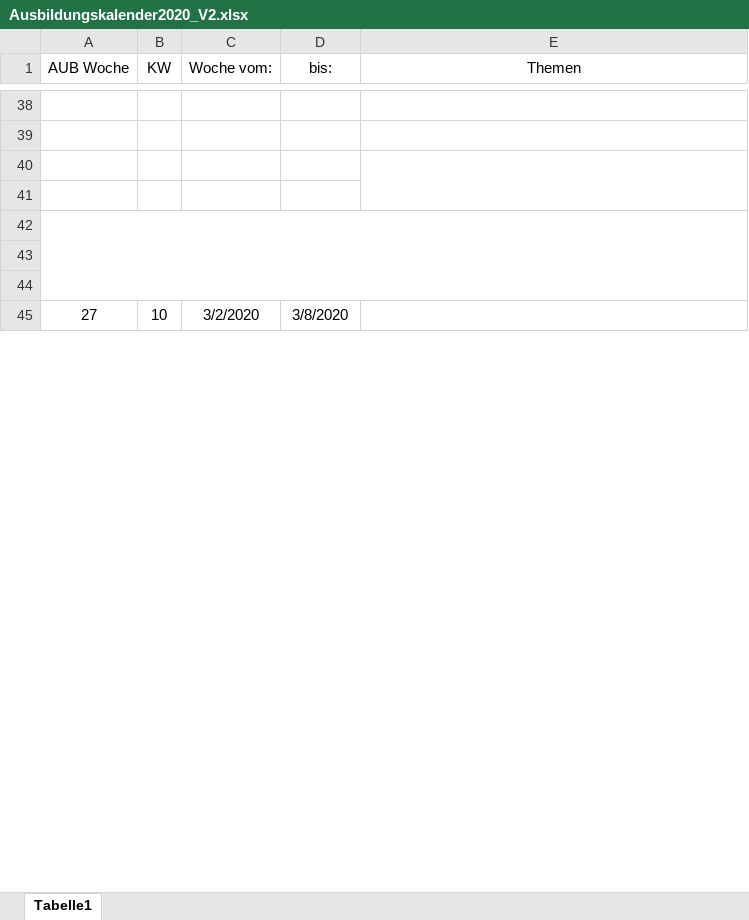
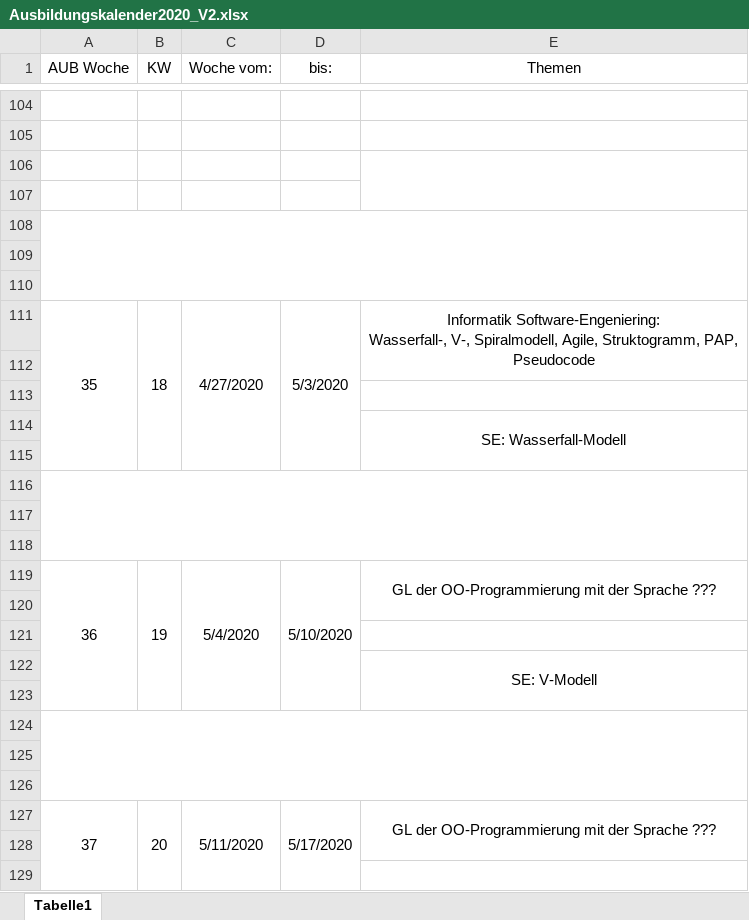
Before and after one commit to BetrayedByEthanol/uebungen, an Excel workbook: 19poeppmann/Ausbildungskalender2020_V2.xlsx, sheet Tabelle1, drawn as a sheet; only a part is shown, gaps mark what is left out; values as stored, in another font and other column widths than the file's, no borders; removed rows and columns are numbered as before the commit, all else as after; ↵ is a line break in a cell; the diff covers the shown part only; the diff names each change by its address in the sheet, - before the commit and + after, or states it on an @@ line.

```diff
--- a/19poeppmann/Ausbildungskalender2020_V2.xlsx (sheet Tabelle1)
+++ b/19poeppmann/Ausbildungskalender2020_V2.xlsx (sheet Tabelle1)
+row 111: 35 | 18 | 4/27/2020 | 5/3/2020 | Informatik Software-Engeniering: ↵ Wasserfall-, V-, Spiralmodell, Agile, Struktogramm, PAP, Pseudocode
-row 112: 27 | 10 | 3/2/2020 | 3/8/2020
+row 112: (empty)
-A45:A49 merged
-B45:B49 merged
-C45:C49 merged
-D45:D49 merged
-E45:E46 merged
+row 113: (empty)
+row 114:  |  |  |  | SE: Wasserfall-Modell
+row 115: (empty)
+row 116: (empty)
+row 117: (empty)
+row 118: (empty)
+row 119: 36 | 19 | 5/4/2020 | 5/10/2020 | GL der OO-Programmierung mit der Sprache ???
+row 120: (empty)
+row 121: (empty)
+row 122:  |  |  |  | SE: V-Modell
+row 123: (empty)
+row 124: (empty)
+row 125: (empty)
+row 126: (empty)
+row 127: 37 | 20 | 5/11/2020 | 5/17/2020 | GL der OO-Programmierung mit der Sprache ???
+row 128: (empty)
+row 129: (empty)
```
Also changed, not shown: 93 added rows, 111 removed rows, 3 moved rows, 6 edited cells and merged cells elsewhere in this sheet.
